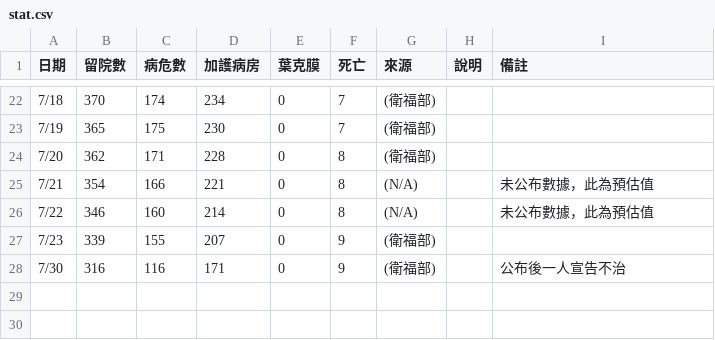
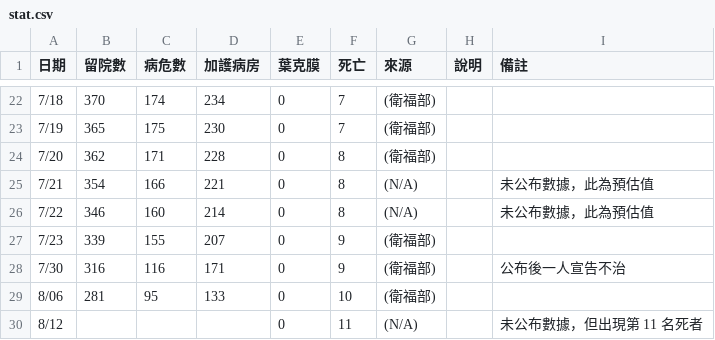
Before and after one commit to infographicstw/color-party-disaster, a CSV file: stat.csv, drawn as a sheet; only a part is shown, gaps mark what is left out; the diff names each change by its address in the sheet, - before the commit and + after, or states it on an @@ line.

```diff
--- a/stat.csv
+++ b/stat.csv
+row 29: 8/06 | 281 | 95 | 133 | 0 | 10 | (衛福部)
+row 30: 8/12 |  |  |  | 0 | 11 | (N/A) |  | 未公布數據，但出現第 11 名死者
```
Also changed, not shown: 1 other file.
